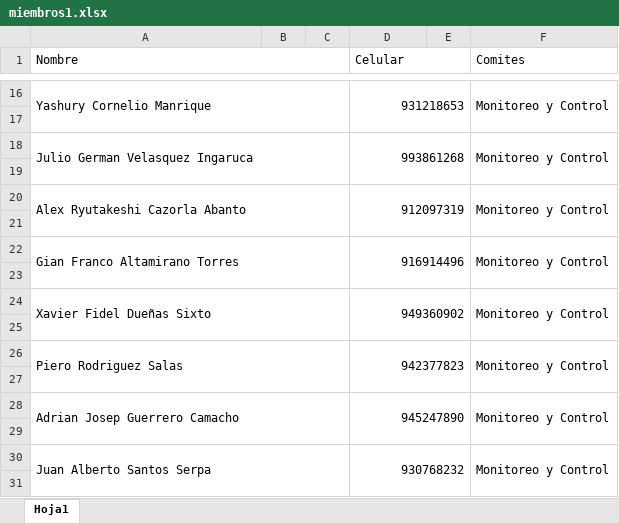
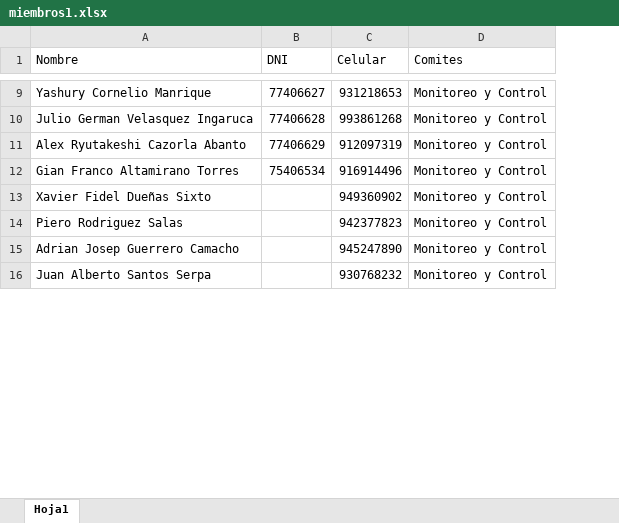
Before and after one commit to gianaltamiranot-cpu/sistema-asistencia-uni, an Excel workbook: miembros1.xlsx, sheet Hoja1, drawn as a sheet; only a part is shown, gaps mark what is left out; values as stored, in another font and other column widths than the file's, no cell formats; removed rows and columns are numbered as before the commit, all else as after; the diff covers the shown part only; the diff names each change by its address in the sheet, - before the commit and + after, or states it on an @@ line.

```diff
--- a/miembros1.xlsx (sheet Hoja1)
+++ b/miembros1.xlsx (sheet Hoja1)
-column B, empty
-column C, empty
+column B (DNI), rows 9-12: 77406627 | 77406628 | 77406629 | 75406534
-column E, empty
-A1:C1 merged
-D1:E1 merged
-A16:C17 merged
-D16:E17 merged
-F16:F17 merged
-row 17: (empty)
-A18:C19 merged
-D18:E19 merged
-F18:F19 merged
-row 19: (empty)
-A20:C21 merged
-D20:E21 merged
-F20:F21 merged
-row 21: (empty)
-A22:C23 merged
-D22:E23 merged
-F22:F23 merged
-row 23: (empty)
-A24:C25 merged
-D24:E25 merged
-F24:F25 merged
-row 25: (empty)
-A26:C27 merged
-D26:E27 merged
-F26:F27 merged
-row 27: (empty)
-A28:C29 merged
-D28:E29 merged
-F28:F29 merged
-row 29: (empty)
-A30:C31 merged
-D30:E31 merged
-F30:F31 merged
-row 31: (empty)
```
Also changed, not shown: 157 removed rows, 32 edited cells and merged cells elsewhere in this sheet, cell formats, 14 other files.
